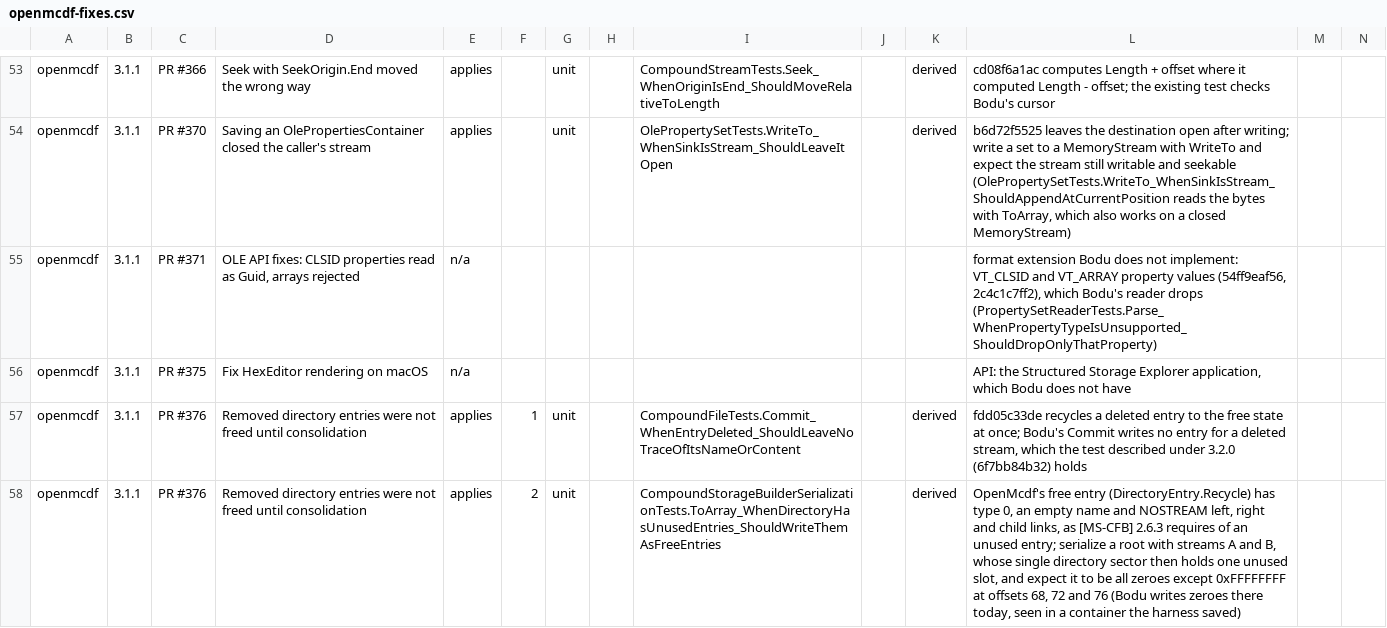
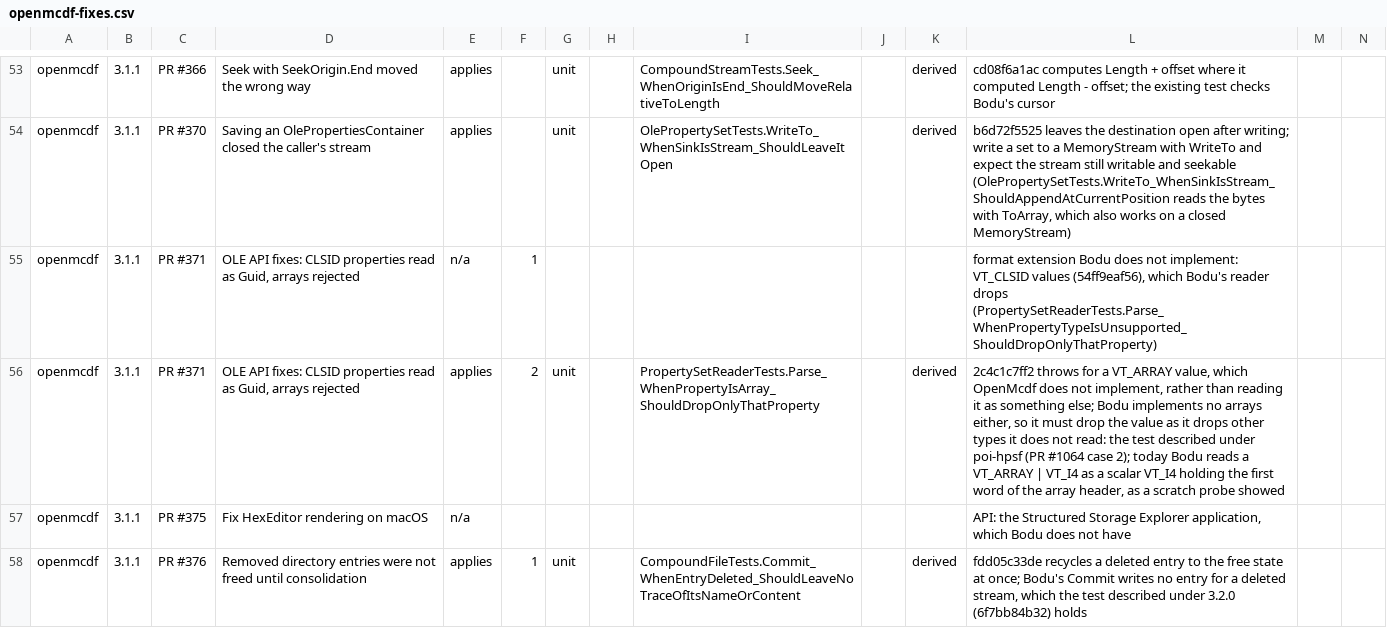
Before and after one commit to bslater/bodu, a CSV file: corpus/compound/fixes/openmcdf-fixes.csv, drawn as a sheet; only a part is shown, gaps mark what is left out; the shorter side is filled out with more unchanged rows; rows hold the shown columns only; the diff names each change by its address in the sheet, - before the commit and + after, or states it on an @@ line.

```diff
--- a/corpus/compound/fixes/openmcdf-fixes.csv
+++ b/corpus/compound/fixes/openmcdf-fixes.csv
-F55: (empty)
+F55: 1
-L55: …implement: VT_CLSID and VT_ARRAY property values (54ff9eaf56, 2c4c1c7ff2), which Bodu's…
+L55: …implement: VT_CLSID values (54ff9eaf56), which Bodu's…
+row 56: openmcdf | 3.1.1 | PR #371 | OLE API fixes: CLSID properties read as Guid, arrays rejected | applies | 2 | unit |  | PropertySetReaderTests.Parse_WhenPropertyIsArray_ShouldDropOnlyThatProperty |  | derived | 2c4c1c7ff2 throws for a VT_ARRAY value, which OpenMcdf does not implement, rather than reading it as something else; Bodu implements no arrays either, so it must drop the value as it drops other types it does not read: the test described under poi-hpsf (PR #1064 case 2); today Bodu reads a VT_ARRAY | VT_I4 as a scalar VT_I4 holding the first word of the array header, as a scratch probe showed
```
Also changed, not shown: 2 other files.
